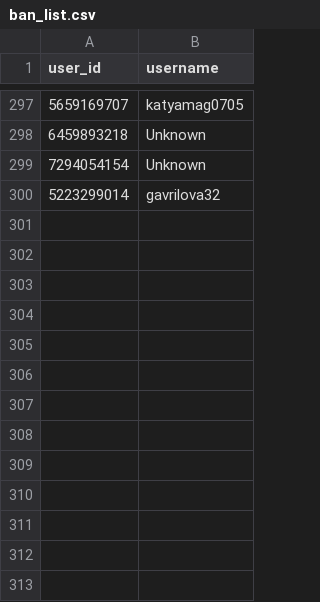
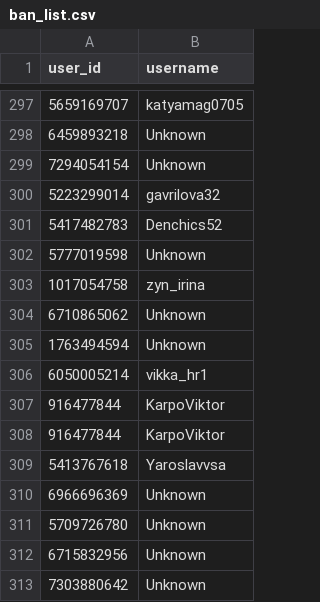
Before and after one commit to brdchy/bot_cleaner, a CSV file: txts/ban_list.csv, drawn as a sheet; only a part is shown, gaps mark what is left out; the diff names each change by its address in the sheet, - before the commit and + after, or states it on an @@ line.

```diff
--- a/txts/ban_list.csv
+++ b/txts/ban_list.csv
+row 301: 5417482783 | Denchics52
+row 302: 5777019598 | Unknown
+row 303: 1017054758 | zyn_irina
+row 304: 6710865062 | Unknown
+row 305: 1763494594 | Unknown
+row 306: 6050005214 | vikka_hr1
+row 307: 916477844 | KarpoViktor
+row 308: 916477844 | KarpoViktor
+row 309: 5413767618 | Yaroslavvsa
+row 310: 6966696369 | Unknown
+row 311: 5709726780 | Unknown
+row 312: 6715832956 | Unknown
+row 313: 7303880642 | Unknown
```
Also changed, not shown: txts/admin_actions.csv, txts/ban_candidates.csv, 2 other files.
